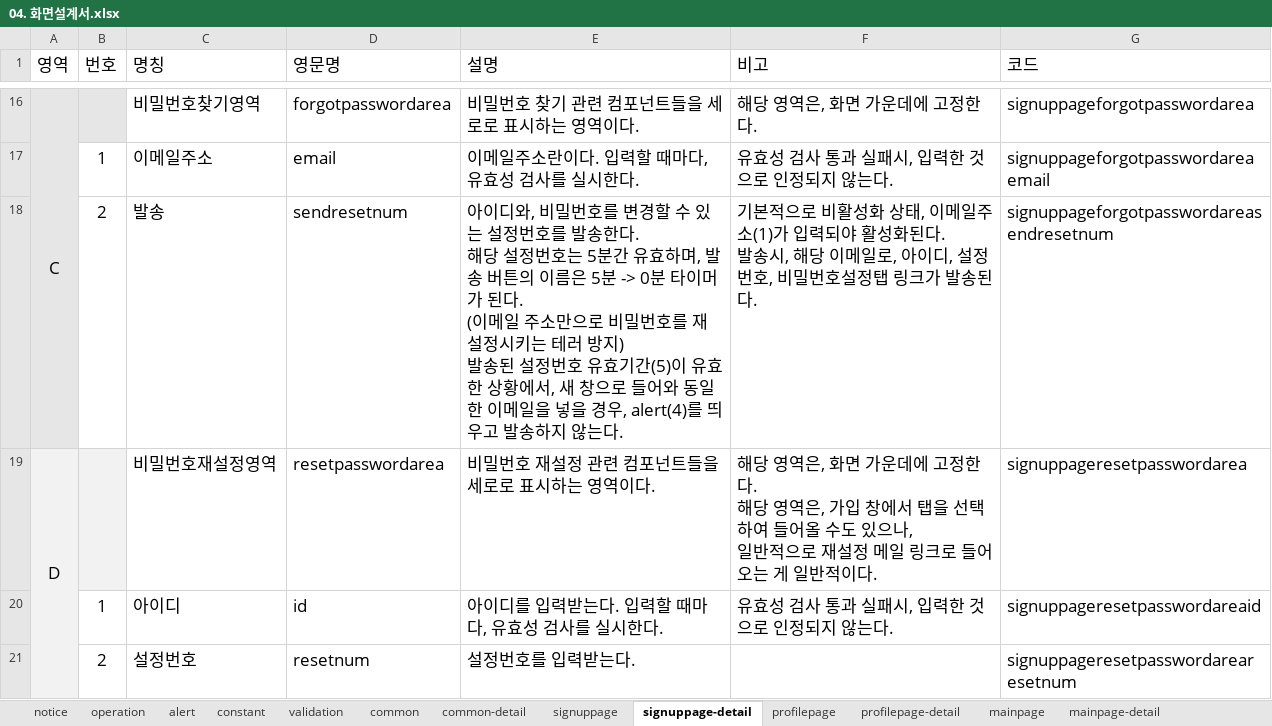
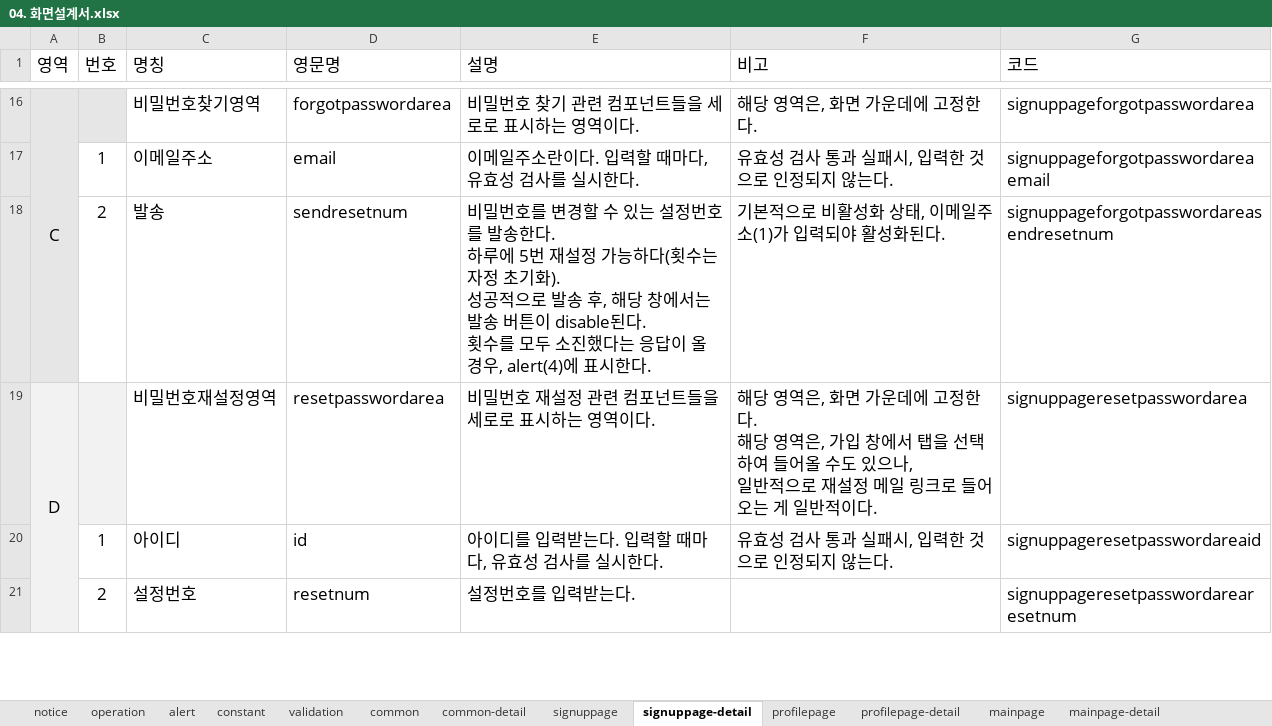
Before and after one commit to Baehb/board_maker, an Excel workbook: documents/04. 화면설계서.xlsx, sheet signuppage-detail, drawn as a sheet; only a part is shown, gaps mark what is left out; values as stored, in another font and other column widths than the file's, no borders; ↵ is a line break in a cell; the diff names each change by its address in the sheet, - before the commit and + after, or states it on an @@ line.

```diff
--- a/documents/04. 화면설계서.xlsx (sheet signuppage-detail)
+++ b/documents/04. 화면설계서.xlsx (sheet signuppage-detail)
-E18 (설명): 아이디와, 비밀번호를 변경할 수 있는 설정번호를 발송한다. ↵ 해당 설정번호는 5분간 유효하며, 발송 버튼의 이름은 5분 -> 0분 타이머가 된다. ↵ (이메일 주소만으로 비밀번호를 재설정시키는 테러 방지) ↵ 발송된 설정번호 유효기간(5)이 유효한 상황에서, 새 창으로 들어와 동일한 이메일을 넣을 경우, alert(4)를 띄우고 발송하지 않는다.
+E18 (설명): 비밀번호를 변경할 수 있는 설정번호를 발송한다. ↵ 하루에 5번 재설정 가능하다(횟수는 자정 초기화). ↵ 성공적으로 발송 후, 해당 창에서는 발송 버튼이 disable된다. ↵ 횟수를 모두 소진했다는 응답이 올 경우, alert(4)에 표시한다.
-F18 (비고): …화된다. ↵ 발송시, 해당 이메일로, 아이디, 설정번호, 비밀번호설정탭 링크가 발송된다.
+F18 (비고): …화된다.
```
Also changed, not shown: sheet alert, sheet signuppage, 13 other files.
